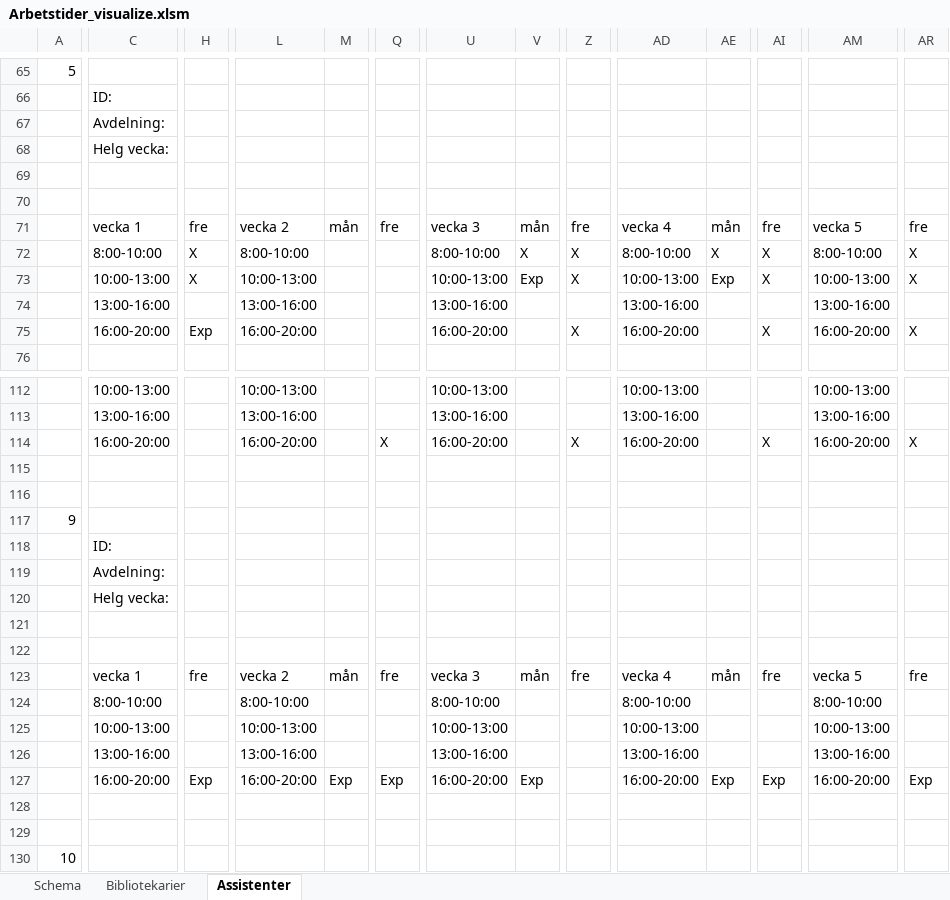
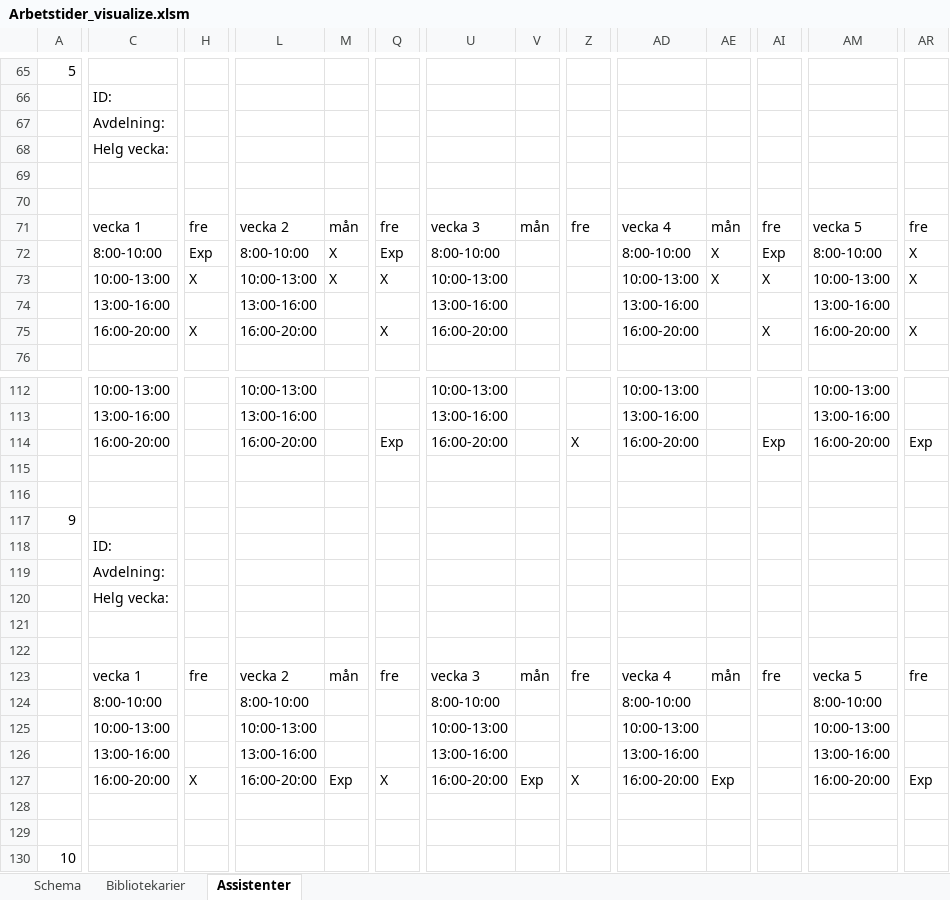
Before and after one commit to Optoteket/main, an Excel workbook: AMPLmodel/Visualisation/Arbetstider_visualize.xlsm, sheet Assistenter, drawn as a sheet; only a part is shown, gaps mark what is left out; values as stored, in another font and other column widths than the file's, no cell formats; conditional formats not drawn; removed rows and columns are numbered as before the commit, all else as after; rows hold the shown columns only; the diff covers the shown part only; the diff names each change by its address in the sheet, - before the commit and + after, or states it on an @@ line.

```diff
--- a/AMPLmodel/Visualisation/Arbetstider_visualize.xlsm (sheet Assistenter)
+++ b/AMPLmodel/Visualisation/Arbetstider_visualize.xlsm (sheet Assistenter)
@@ row 68 moved to row 94: Helg vecka: @@
@@ row 198 moved to row 68: Helg vecka: @@
-row 72:  | 8:00-10:00 | X | 8:00-10:00 |  |  | 8:00-10:00 | X | X | 8:00-10:00 | X | X | 8:00-10:00 | X
-C72: 10:00-13:00
+C72: 8:00-10:00
-H72: X
+H72: Exp
-L72: 10:00-13:00
+L72: 8:00-10:00
-M72: (empty)
+M72: X
-Q72: (empty)
+Q72: Exp
-U72: 10:00-13:00
+U72: 8:00-10:00
-V72: Exp
+V72: (empty)
-Z72: X
+Z72: (empty)
-AD72: 10:00-13:00
+AD72: 8:00-10:00
-AE72: Exp
+AE72: X
-AI72: X
+AI72: Exp
-AM72: 10:00-13:00
+AM72: 8:00-10:00
+row 73:  | 10:00-13:00 | X | 10:00-13:00 | X | X | 10:00-13:00 |  |  | 10:00-13:00 | X | X | 10:00-13:00 | X
-H75: Exp
+H75: X
-Q75: (empty)
+Q75: X
-Z75: X
+Z75: (empty)
-Q114: X
+Q114: Exp
-AI114: X
+AI114: Exp
-AR114: X
+AR114: Exp
@@ row 120 moved to row 29: Helg vecka: @@
@@ row 211 moved to row 120: Helg vecka: @@
-row 124:  | 8:00-10:00 |  | 8:00-10:00 |  |  | 8:00-10:00 |  |  | 8:00-10:00 |  |  | 8:00-10:00
+row 124:  | 8:00-10:00 |  | 8:00-10:00 |  |  | 8:00-10:00 |  |  | 8:00-10:00 |  |  | 8:00-10:00
-H127: Exp
+H127: X
-Q127: Exp
+Q127: X
-Z127: (empty)
+Z127: X
-AI127: Exp
+AI127: (empty)
```
Also changed, not shown: 2 added rows, 2 removed rows, 4 moved rows and 325 edited cells elsewhere in this sheet, sheet Bibliotekarier, sheet Schema, cell formats, AMPLmodel/Visualisation/Arbetstider_bibliotek_assistenter.xlsm, 15 other files.
